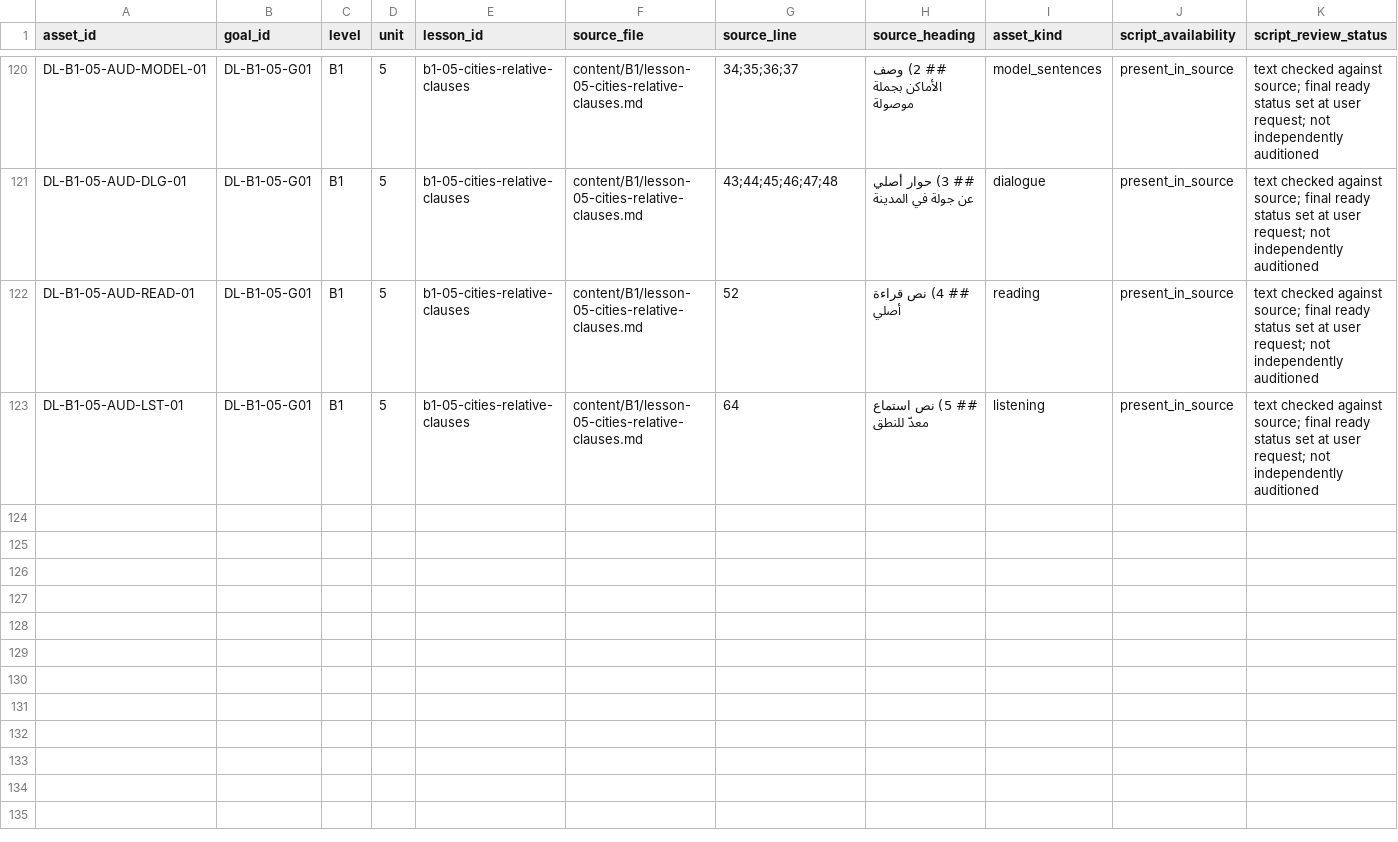
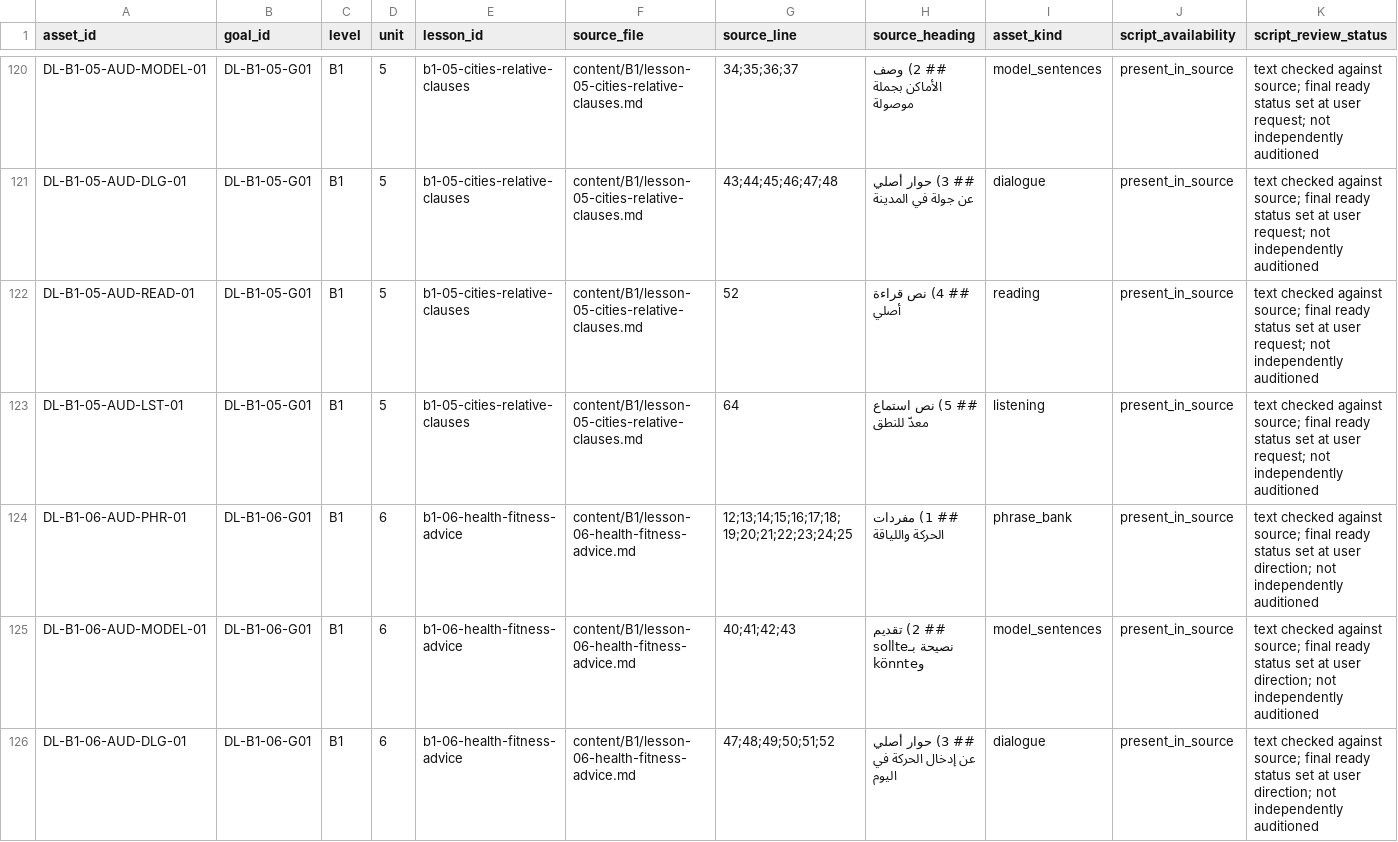
Before and after one commit to naderba69/deutschlern, a CSV file: data/audio-asset-register.csv, drawn as a sheet; only a part is shown, gaps mark what is left out; rows hold the shown columns only; the diff covers the shown part only; the diff names each change by its address in the sheet, - before the commit and + after, or states it on an @@ line.

Commit message:
feat: integrate B1.6 audio assets into course
Co-authored-by: arena-agent <297053741+arena-agent@users.noreply.github.com>

```diff
--- a/data/audio-asset-register.csv
+++ b/data/audio-asset-register.csv
+row 124: DL-B1-06-AUD-PHR-01 | DL-B1-06-G01 | B1 | 6 | b1-06-health-fitness-advice | content/B1/lesson-06-health-fitness-advice.md | 12;13;14;15;16;17;18;19;20;21;22;23;24;25 | ## 1) مفردات الحركة واللياقة | phrase_bank | present_in_source | text checked against source; final ready status set at user direction; not independently auditioned
+row 125: DL-B1-06-AUD-MODEL-01 | DL-B1-06-G01 | B1 | 6 | b1-06-health-fitness-advice | content/B1/lesson-06-health-fitness-advice.md | 40;41;42;43 | ## 2) تقديم نصيحة بـsollte وkönnte | model_sentences | present_in_source | text checked against source; final ready status set at user direction; not independently auditioned
+row 126: DL-B1-06-AUD-DLG-01 | DL-B1-06-G01 | B1 | 6 | b1-06-health-fitness-advice | content/B1/lesson-06-health-fitness-advice.md | 47;48;49;50;51;52 | ## 3) حوار أصلي عن إدخال الحركة في اليوم | dialogue | present_in_source | text checked against source; final ready status set at user direction; not independently auditioned
```
Also changed, not shown: 2 added rows elsewhere in this file, data/curriculum-file-audit.csv, 21 other files.
